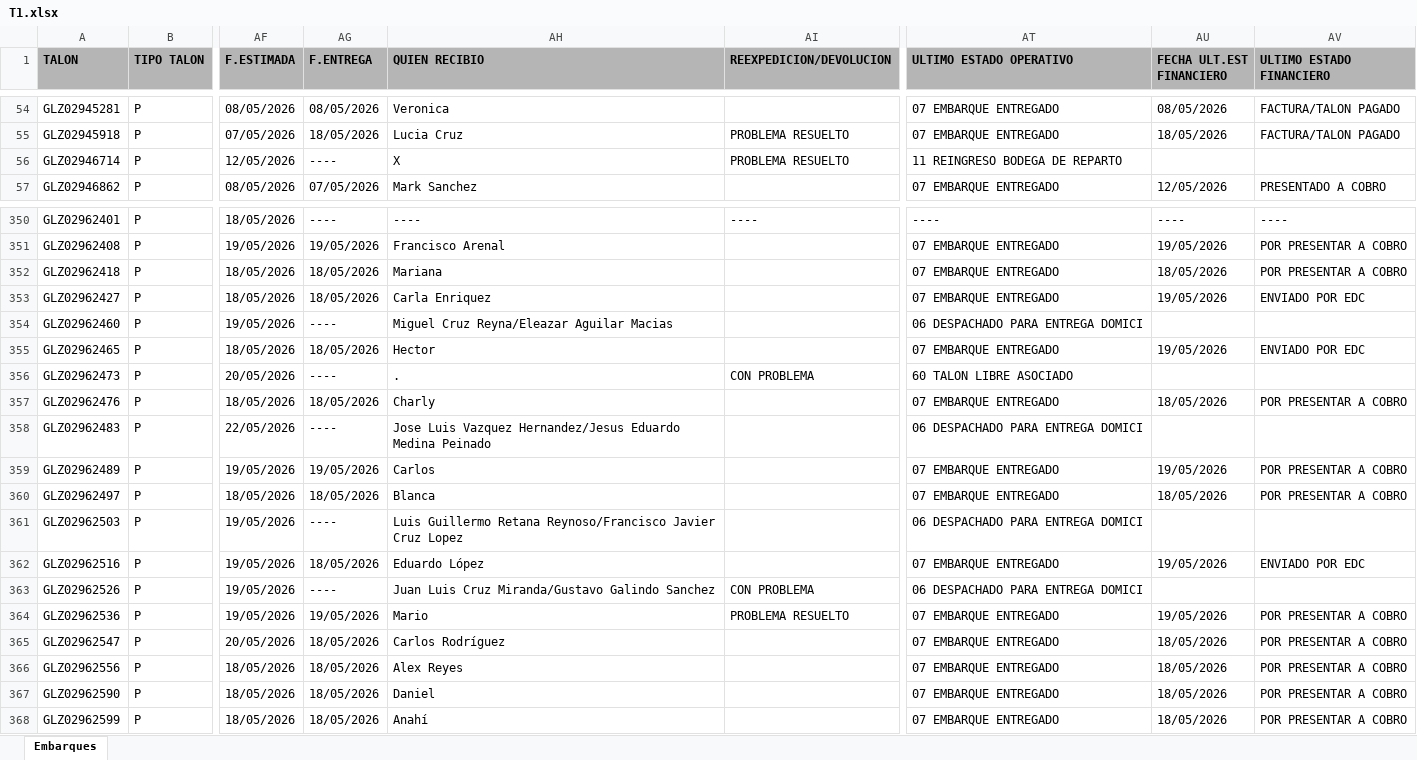
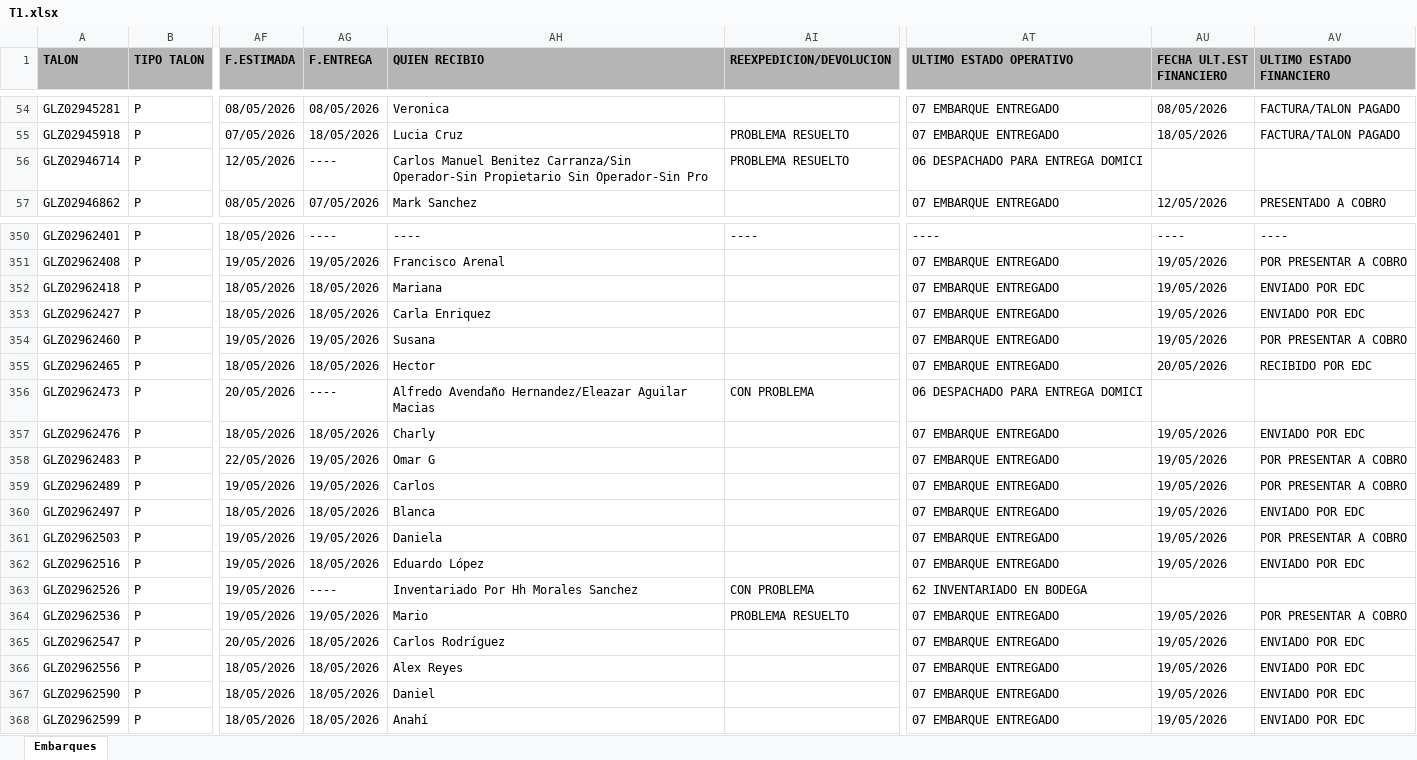
Before and after one commit to RH2026/nexion, an Excel workbook: T1.xlsx, sheet Embarques, drawn as a sheet; only a part is shown, gaps mark what is left out; values as stored, in another font and other column widths than the file's, no borders; the diff covers the shown part only; the diff names each change by its address in the sheet, - before the commit and + after, or states it on an @@ line.

Commit message:
BATCH_UPDATE // 20/05/2026 11:20

```diff
--- a/T1.xlsx (sheet Embarques)
+++ b/T1.xlsx (sheet Embarques)
-AH56 (QUIEN RECIBIO): X
+AH56 (QUIEN RECIBIO): Carlos Manuel Benitez Carranza/Sin Operador-Sin Propietario Sin Operador-Sin Pro
-AT56 (ULTIMO ESTADO OPERATIVO): 11 REINGRESO BODEGA DE REPARTO
+AT56 (ULTIMO ESTADO OPERATIVO): 06 DESPACHADO PARA ENTREGA DOMICI
-AU352 (FECHA ULT.EST FINANCIERO): 18/05/2026
+AU352 (FECHA ULT.EST FINANCIERO): 19/05/2026
-AV352 (ULTIMO ESTADO FINANCIERO): POR PRESENTAR A COBRO
+AV352 (ULTIMO ESTADO FINANCIERO): ENVIADO POR EDC
-AG354 (F.ENTREGA): ----
+AG354 (F.ENTREGA): 19/05/2026
-AH354 (QUIEN RECIBIO): Miguel Cruz Reyna/Eleazar Aguilar Macias
+AH354 (QUIEN RECIBIO): Susana
-AT354 (ULTIMO ESTADO OPERATIVO): 06 DESPACHADO PARA ENTREGA DOMICI
+AT354 (ULTIMO ESTADO OPERATIVO): 07 EMBARQUE ENTREGADO
-AU354 (FECHA ULT.EST FINANCIERO): (empty)
+AU354 (FECHA ULT.EST FINANCIERO): 19/05/2026
-AV354 (ULTIMO ESTADO FINANCIERO): (empty)
+AV354 (ULTIMO ESTADO FINANCIERO): POR PRESENTAR A COBRO
-AU355 (FECHA ULT.EST FINANCIERO): 19/05/2026
+AU355 (FECHA ULT.EST FINANCIERO): 20/05/2026
-AV355 (ULTIMO ESTADO FINANCIERO): ENVIADO POR EDC
+AV355 (ULTIMO ESTADO FINANCIERO): RECIBIDO POR EDC
-AH356 (QUIEN RECIBIO): .
+AH356 (QUIEN RECIBIO): Alfredo Avendaño Hernandez/Eleazar Aguilar Macias
-AT356 (ULTIMO ESTADO OPERATIVO): 60 TALON LIBRE ASOCIADO
+AT356 (ULTIMO ESTADO OPERATIVO): 06 DESPACHADO PARA ENTREGA DOMICI
-AU357 (FECHA ULT.EST FINANCIERO): 18/05/2026
+AU357 (FECHA ULT.EST FINANCIERO): 19/05/2026
-AV357 (ULTIMO ESTADO FINANCIERO): POR PRESENTAR A COBRO
+AV357 (ULTIMO ESTADO FINANCIERO): ENVIADO POR EDC
-AG358 (F.ENTREGA): ----
+AG358 (F.ENTREGA): 19/05/2026
-AH358 (QUIEN RECIBIO): Jose Luis Vazquez Hernandez/Jesus Eduardo Medina Peinado
+AH358 (QUIEN RECIBIO): Omar G
-AT358 (ULTIMO ESTADO OPERATIVO): 06 DESPACHADO PARA ENTREGA DOMICI
+AT358 (ULTIMO ESTADO OPERATIVO): 07 EMBARQUE ENTREGADO
-AU358 (FECHA ULT.EST FINANCIERO): (empty)
+AU358 (FECHA ULT.EST FINANCIERO): 19/05/2026
-AV358 (ULTIMO ESTADO FINANCIERO): (empty)
+AV358 (ULTIMO ESTADO FINANCIERO): POR PRESENTAR A COBRO
-AU360 (FECHA ULT.EST FINANCIERO): 18/05/2026
+AU360 (FECHA ULT.EST FINANCIERO): 19/05/2026
-AV360 (ULTIMO ESTADO FINANCIERO): POR PRESENTAR A COBRO
+AV360 (ULTIMO ESTADO FINANCIERO): ENVIADO POR EDC
-AG361 (F.ENTREGA): ----
+AG361 (F.ENTREGA): 19/05/2026
-AH361 (QUIEN RECIBIO): Luis Guillermo Retana Reynoso/Francisco Javier Cruz Lopez
+AH361 (QUIEN RECIBIO): Daniela
-AT361 (ULTIMO ESTADO OPERATIVO): 06 DESPACHADO PARA ENTREGA DOMICI
+AT361 (ULTIMO ESTADO OPERATIVO): 07 EMBARQUE ENTREGADO
-AU361 (FECHA ULT.EST FINANCIERO): (empty)
+AU361 (FECHA ULT.EST FINANCIERO): 19/05/2026
-AV361 (ULTIMO ESTADO FINANCIERO): (empty)
+AV361 (ULTIMO ESTADO FINANCIERO): POR PRESENTAR A COBRO
-AH363 (QUIEN RECIBIO): Juan Luis Cruz Miranda/Gustavo Galindo Sanchez
+AH363 (QUIEN RECIBIO): Inventariado Por Hh Morales Sanchez
-AT363 (ULTIMO ESTADO OPERATIVO): 06 DESPACHADO PARA ENTREGA DOMICI
+AT363 (ULTIMO ESTADO OPERATIVO): 62 INVENTARIADO EN BODEGA
-AU365:AU368 (FECHA ULT.EST FINANCIERO): 18/05/2026
+AU365:AU368 (FECHA ULT.EST FINANCIERO): 19/05/2026
-AV365:AV368 (ULTIMO ESTADO FINANCIERO): POR PRESENTAR A COBRO
+AV365:AV368 (ULTIMO ESTADO FINANCIERO): ENVIADO POR EDC
```
Also changed, not shown: 33 added rows, 2 removed rows, 1 moved row and 144 edited cells elsewhere in this sheet.
